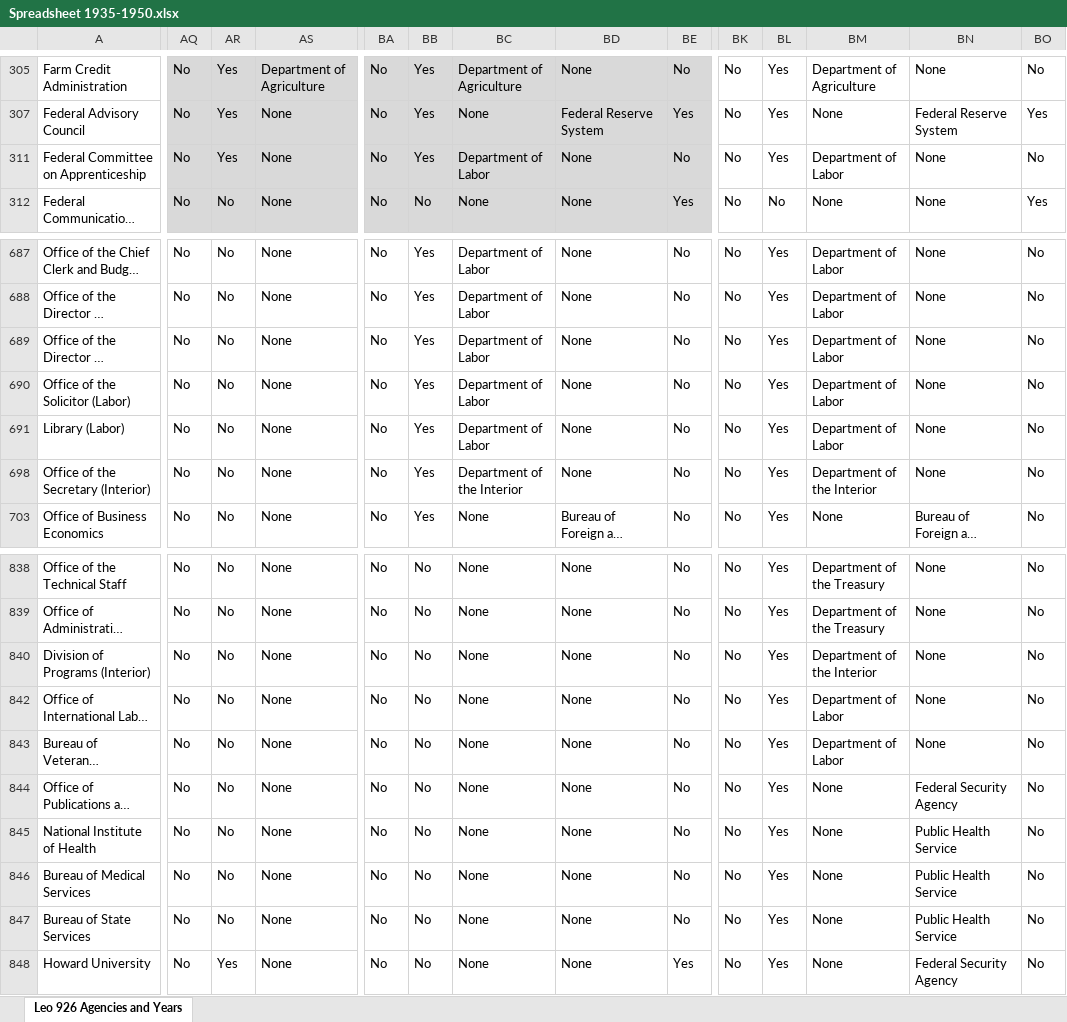
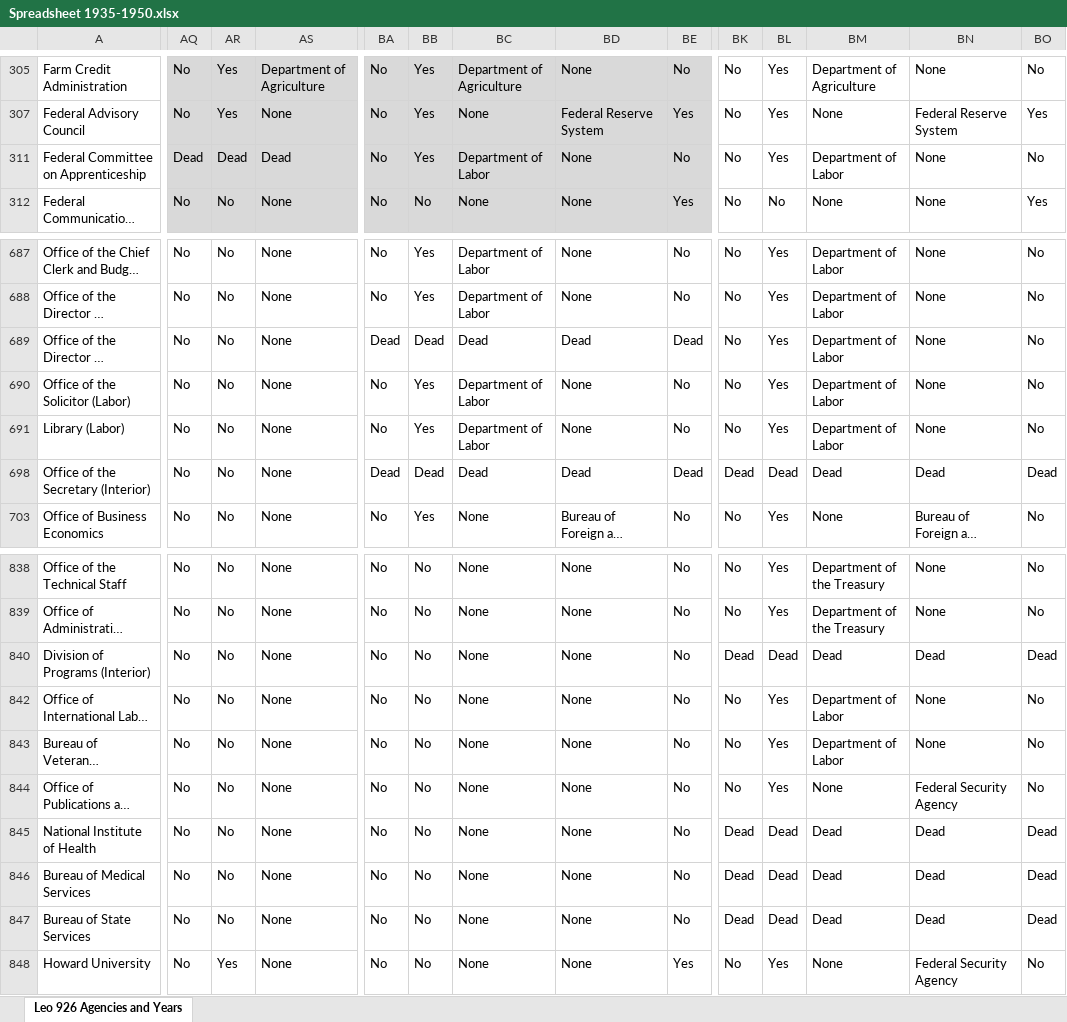
Before and after one commit to pbm5dc5ymw-code/GovThingyV2, an Excel workbook: data/Spreadsheet 1935-1950.xlsx, sheet Leo 926 Agencies and Years, drawn as a sheet; only a part is shown, gaps mark what is left out; long unchanged cells end in …; values as stored, in another font and other column widths than the file's, no borders; the diff covers the shown part only; the diff names each change by its address in the sheet, - before the commit and + after, or states it on an @@ line.

```diff
--- a/data/Spreadsheet 1935-1950.xlsx (sheet Leo 926 Agencies and Years)
+++ b/data/Spreadsheet 1935-1950.xlsx (sheet Leo 926 Agencies and Years)
-AQ311: No
+AQ311: Dead
-AR311: Yes
+AR311: Dead
-AS311: None
+AS311: Dead
-BA689: No
+BA689: Dead
-BB689: Yes
+BB689: Dead
-BC689: Department of Labor
+BC689: Dead
-BD689: None
+BD689: Dead
-BE689: No
+BE689: Dead
-BA698: No
+BA698: Dead
-BB698: Yes
+BB698: Dead
-BC698: Department of the Interior
+BC698: Dead
-BD698: None
+BD698: Dead
-BE698: No
+BE698: Dead
-BK698: No
+BK698: Dead
-BL698: Yes
+BL698: Dead
-BM698: Department of the Interior
+BM698: Dead
-BN698: None
+BN698: Dead
-BO698: No
+BO698: Dead
-BK840: No
+BK840: Dead
-BL840: Yes
+BL840: Dead
-BM840: Department of the Interior
+BM840: Dead
-BN840: None
+BN840: Dead
-BO840: No
+BO840: Dead
-BK845:BK847: No
+BK845:BK847: Dead
-BL845:BL847: Yes
+BL845:BL847: Dead
-BM845:BM847: None
+BM845:BM847: Dead
-BN845:BN847: Public Health Service
+BN845:BN847: Dead
-BO845:BO847: No
+BO845:BO847: Dead
```
Also changed, not shown: 169 edited cells elsewhere in this sheet, hidden cells, 4 other files.
